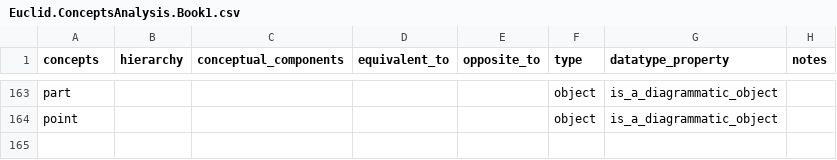
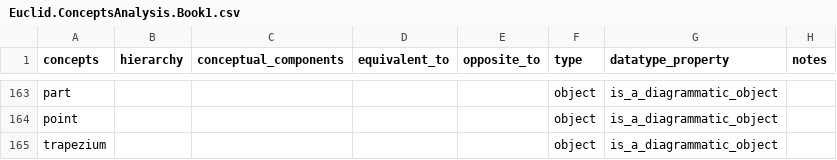
Before and after one commit to Mttbnchtt/ontology-and-proofs, a CSV file: ontologies/elements_book1/ontological_analysis/Euclid.ConceptsAnalysis.Book1.csv, drawn as a sheet; only a part is shown, gaps mark what is left out; the diff names each change by its address in the sheet, - before the commit and + after, or states it on an @@ line.

Commit message:
Auto-commit at 2024-12-23 15:00:12; modified: ontologies/elements_book1/code/modules/operations_relations_module.py, ontologies/elements_book1/ontological_analysis/Euclid.ConceptsAnalysis.Book1.csv, ontologies/elements_book1/ontological_analysis/Euclid.OperationsAnalysis.Book1.csv, ontologies/elements_book1/ontologies/euclid_book1.ttl

```diff
--- a/ontologies/elements_book1/ontological_analysis/Euclid.ConceptsAnalysis.Book1.csv
+++ b/ontologies/elements_book1/ontological_analysis/Euclid.ConceptsAnalysis.Book1.csv
+row 165: trapezium |  |  |  |  | object | is_a_diagrammatic_object
```
Also changed, not shown: ontologies/elements_book1/ontological_analysis/Euclid.OperationsAnalysis.Book1.csv, 2 other files.
